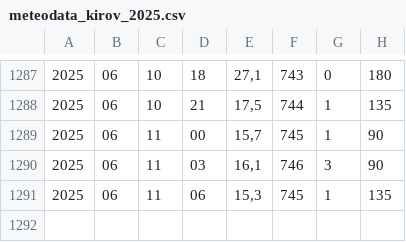
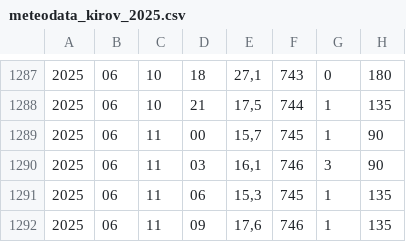
Before and after one commit to CaelumNuntium/meteodata, a CSV file: meteodata_kirov_2025.csv, drawn as a sheet; only a part is shown, gaps mark what is left out; the diff names each change by its address in the sheet, - before the commit and + after, or states it on an @@ line.

```diff
--- a/meteodata_kirov_2025.csv
+++ b/meteodata_kirov_2025.csv
+row 1292: 2025 | 06 | 11 | 09 | 17,6 | 746 | 1 | 135
```
Also changed, not shown: meteodata_sankt-peterburg_2025.csv, 2 other files.
